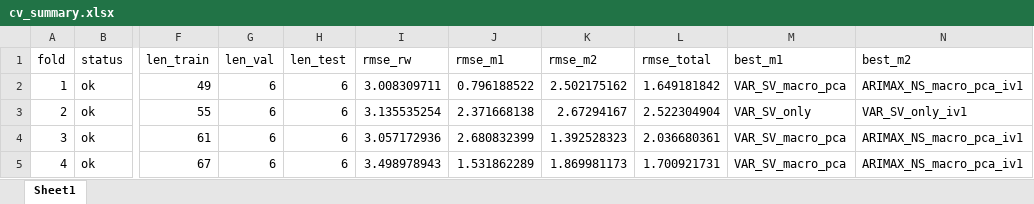
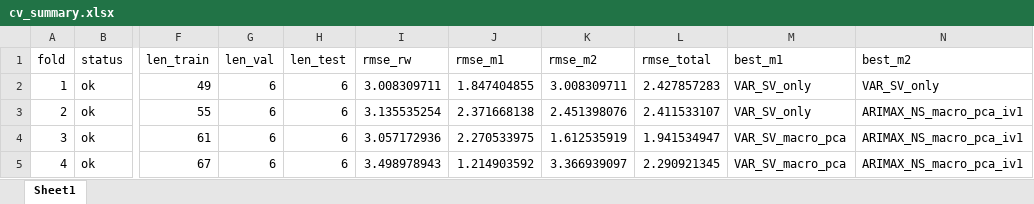
Before and after one commit to ksnsmnv/macrohack, an Excel workbook: outputs/cv_summary.xlsx, sheet Sheet1, drawn as a sheet; only a part is shown, gaps mark what is left out; values as stored, in another font and other column widths than the file's, no borders; the diff names each change by its address in the sheet, - before the commit and + after, or states it on an @@ line.

```diff
--- a/outputs/cv_summary.xlsx (sheet Sheet1)
+++ b/outputs/cv_summary.xlsx (sheet Sheet1)
-J2 (rmse_m1): 0.796188522
+J2 (rmse_m1): 1.847404855
-K2 (rmse_m2): 2.502175162
+K2 (rmse_m2): 3.008309711
-L2 (rmse_total): 1.649181842
+L2 (rmse_total): 2.427857283
-M2 (best_m1): VAR_SV_macro_pca
+M2 (best_m1): VAR_SV_only
-N2 (best_m2): ARIMAX_NS_macro_pca_iv1
+N2 (best_m2): VAR_SV_only
-K3 (rmse_m2): 2.67294167
+K3 (rmse_m2): 2.451398076
-L3 (rmse_total): 2.522304904
+L3 (rmse_total): 2.411533107
-N3 (best_m2): VAR_SV_only_iv1
+N3 (best_m2): ARIMAX_NS_macro_pca_iv1
-J4 (rmse_m1): 2.680832399
+J4 (rmse_m1): 2.270533975
-K4 (rmse_m2): 1.392528323
+K4 (rmse_m2): 1.612535919
-L4 (rmse_total): 2.036680361
+L4 (rmse_total): 1.941534947
-J5 (rmse_m1): 1.531862289
+J5 (rmse_m1): 1.214903592
-K5 (rmse_m2): 1.869981173
+K5 (rmse_m2): 3.366939097
-L5 (rmse_total): 1.700921731
+L5 (rmse_total): 2.290921345
```
Also changed, not shown: Problem_1_yield_curve_predict.xlsx, 39 other files.
